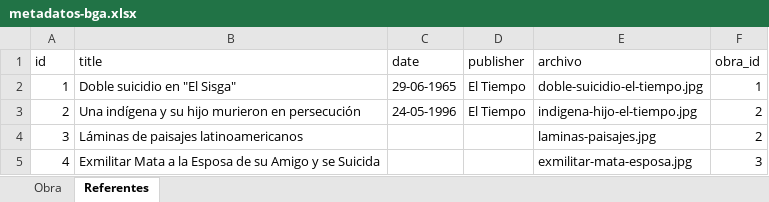
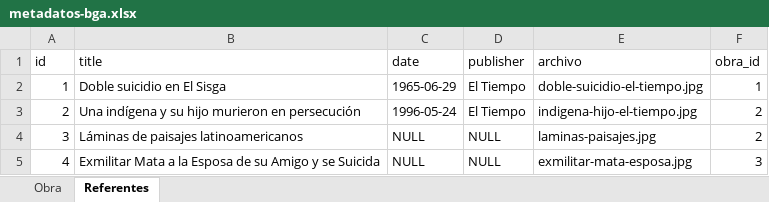
Before and after one commit to decolector/coleccion-bga, an Excel workbook: data/metadatos-bga.xlsx, sheet Referentes, drawn as a sheet; values as stored, in another font and other column widths than the file's, no borders; the diff names each change by its address in the sheet, - before the commit and + after, or states it on an @@ line.

Commit message:
fechas compatibles con sql, valor NULL en campos vaciós

```diff
--- a/data/metadatos-bga.xlsx (sheet Referentes)
+++ b/data/metadatos-bga.xlsx (sheet Referentes)
-B2 (title): Doble suicidio en "El Sisga"
+B2 (title): Doble suicidio en El Sisga
-C2 (date): 29-06-1965
+C2 (date): 1965-06-29
-C3 (date): 24-05-1996
+C3 (date): 1996-05-24
-C4:C5 (date): (empty)
+C4:C5 (date): NULL
-D4:D5 (publisher): (empty)
+D4:D5 (publisher): NULL
```
Also changed, not shown: sheet Obra, 3 other files.
